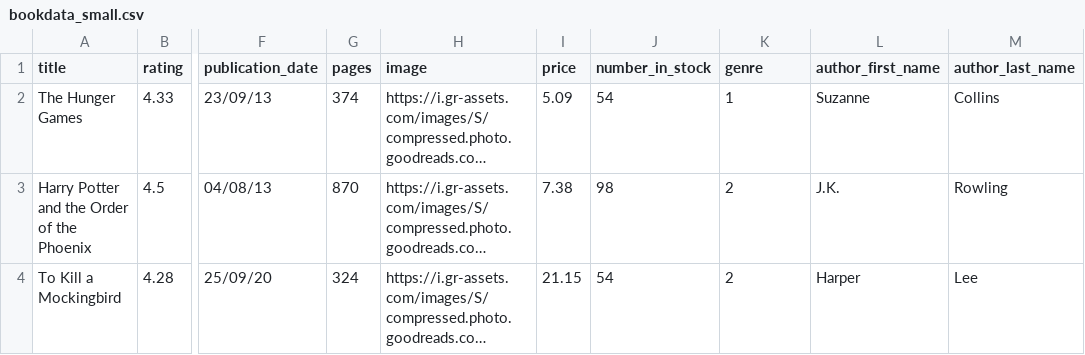
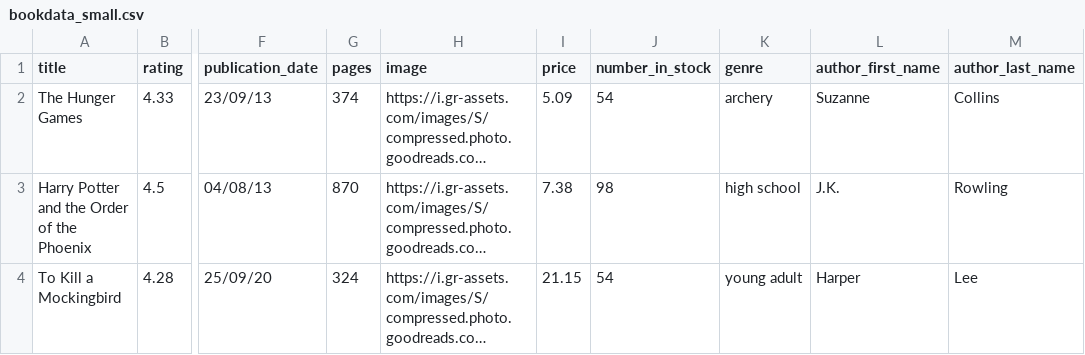
Before and after one commit to dmcginley/django_shop_project, a CSV file: scripts/bookdata_small.csv, drawn as a sheet; only a part is shown, gaps mark what is left out; long unchanged cells end in …; the diff names each change by its address in the sheet, - before the commit and + after, or states it on an @@ line.

Commit message:
fix: script to add books automatically to database

```diff
--- a/scripts/bookdata_small.csv
+++ b/scripts/bookdata_small.csv
-K2 (genre): 1
+K2 (genre): archery
-K3 (genre): 2
+K3 (genre): high school
-K4 (genre): 2
+K4 (genre): young adult
```
Also changed, not shown: 31 other files.
